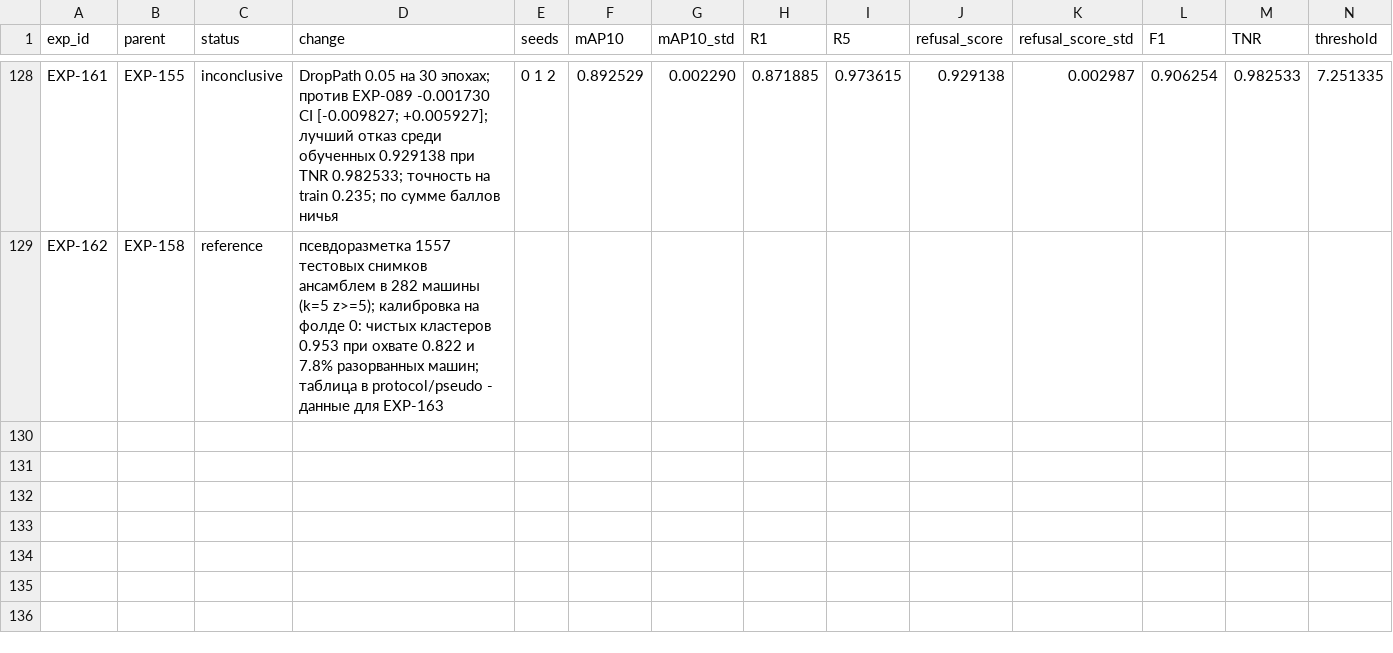
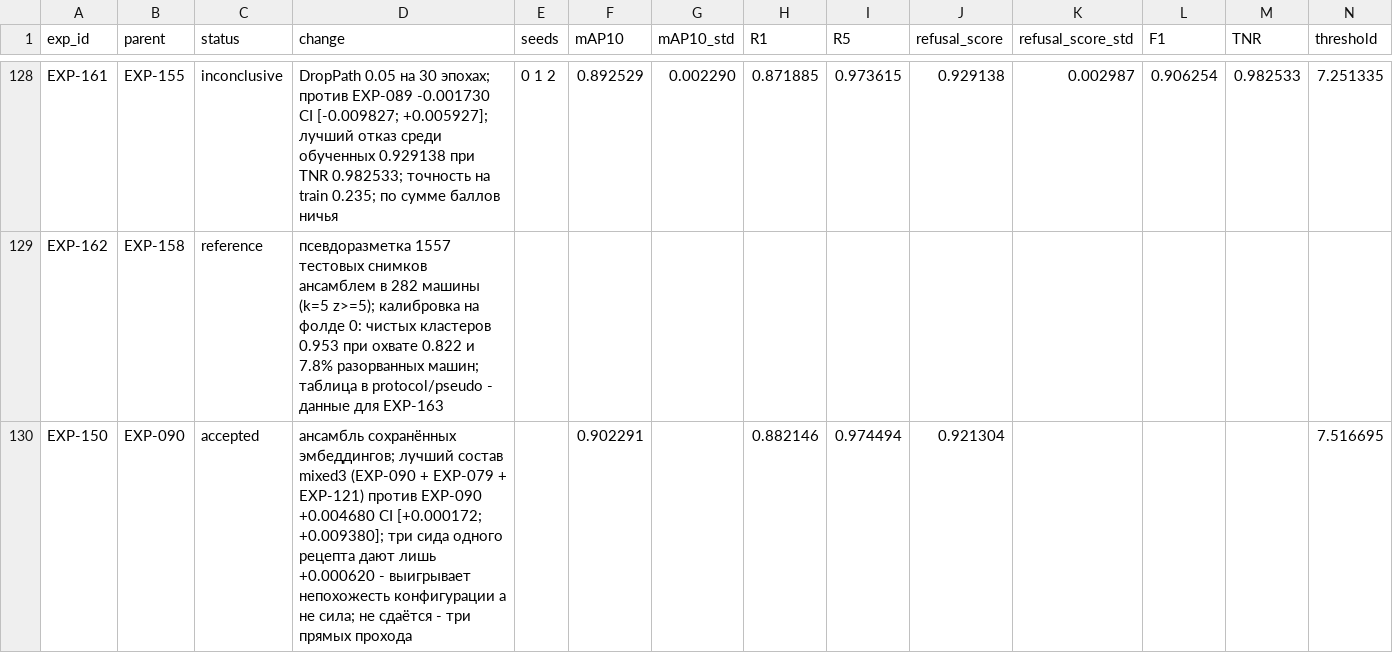
Before and after one commit to chrizantona/yslfalcon, a CSV file: experiments/registry_val_v2.csv, drawn as a sheet; only a part is shown, gaps mark what is left out; rows hold the shown columns only; the diff names each change by its address in the sheet, - before the commit and + after, or states it on an @@ line.

Commit message:
README and registry: the EXP-150 series - ensembles gain from diversity, distillation transfers nothing, DropPath trades mAP for calibration

```diff
--- a/experiments/registry_val_v2.csv
+++ b/experiments/registry_val_v2.csv
+row 130: EXP-150 | EXP-090 | accepted | ансамбль сохранённых эмбеддингов; лучший состав mixed3 (EXP-090 + EXP-079 + EXP-121) против EXP-090 +0.004680 CI [+0.000172; +0.009380]; три сида одного рецепта дают лишь +0.000620 - выигрывает непохожесть конфигурации а не сила; не сдаётся - три прямых прохода |  | 0.902291 |  | 0.882146 | 0.974494 | 0.921304 |  |  |  | 7.516695
```
Also changed, not shown: 2 other files.
